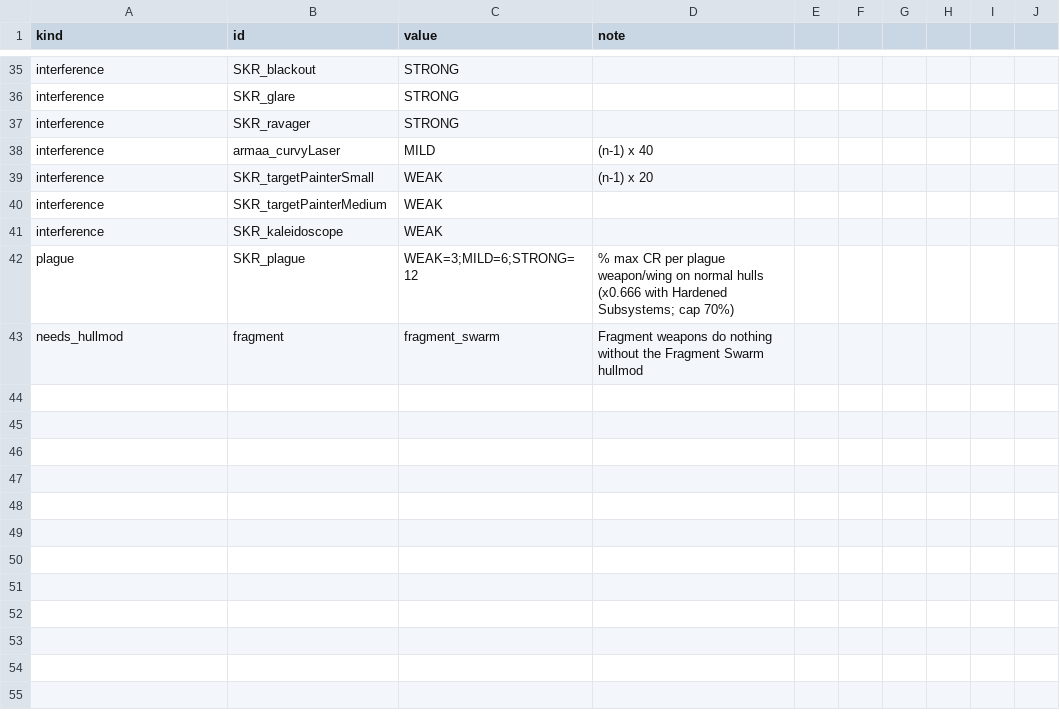
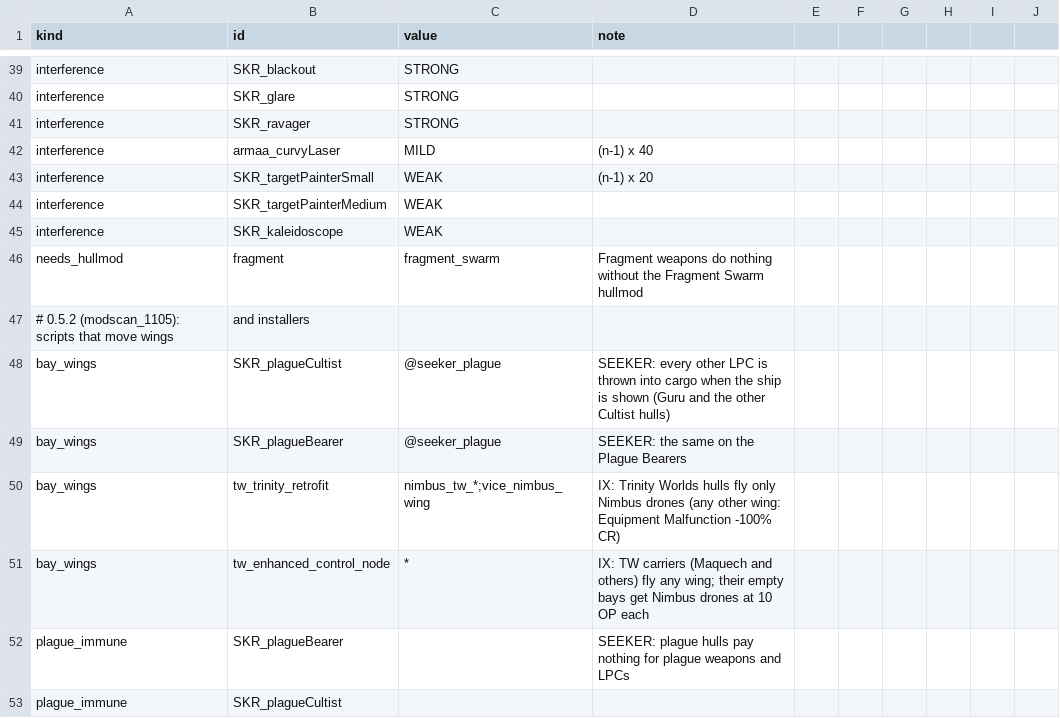
Before and after one commit to Mjolniar/auto-outfitting, a CSV file: data/config/jao_rules.csv, drawn as a sheet; only a part is shown, gaps mark what is left out; removed rows and columns are numbered as before the commit, all else as after; the diff covers the shown part only; the diff names each change by its address in the sheet, - before the commit and + after, or states it on an @@ line.

```diff
--- a/data/config/jao_rules.csv
+++ b/data/config/jao_rules.csv
-row 42: plague | SKR_plague | WEAK=3;MILD=6;STRONG=12 | % max CR per plague weapon/wing on normal hulls (x0.666 with Hardened Subsystems; cap 70%)
+row 47: # 0.5.2 (modscan_1105): scripts that move wings | and installers
+row 48: bay_wings | SKR_plagueCultist | @seeker_plague | SEEKER: every other LPC is thrown into cargo when the ship is shown (Guru and the other Cultist hulls)
+row 49: bay_wings | SKR_plagueBearer | @seeker_plague | SEEKER: the same on the Plague Bearers
+row 50: bay_wings | tw_trinity_retrofit | nimbus_tw_*;vice_nimbus_wing | IX: Trinity Worlds hulls fly only Nimbus drones (any other wing: Equipment Malfunction -100% CR)
+row 51: bay_wings | tw_enhanced_control_node | * | IX: TW carriers (Maquech and others) fly any wing; their empty bays get Nimbus drones at 10 OP each
+row 52: plague_immune | SKR_plagueBearer |  | SEEKER: plague hulls pay nothing for plague weapons and LPCs
+row 53: plague_immune | SKR_plagueCultist
```
Also changed, not shown: 12 added rows and 1 edited cell elsewhere in this file, 19 other files.
